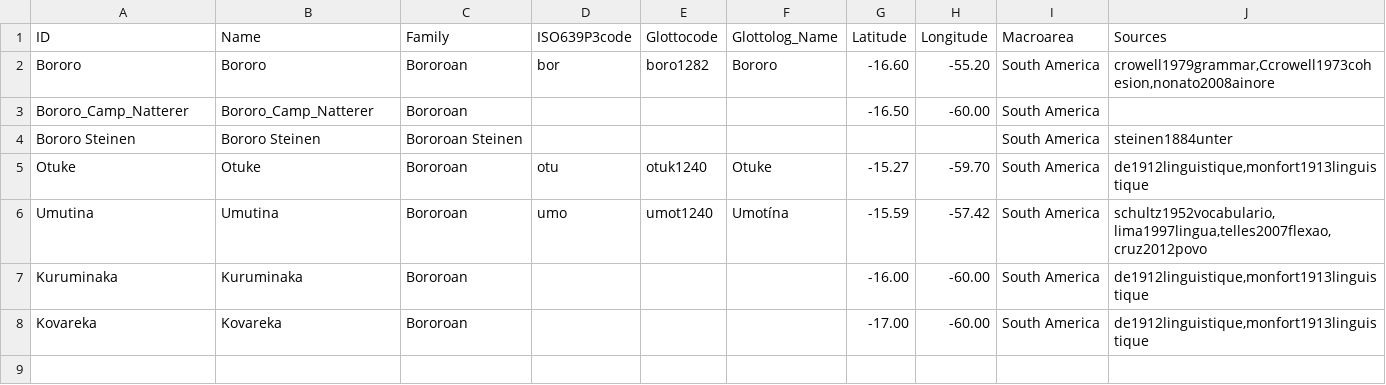
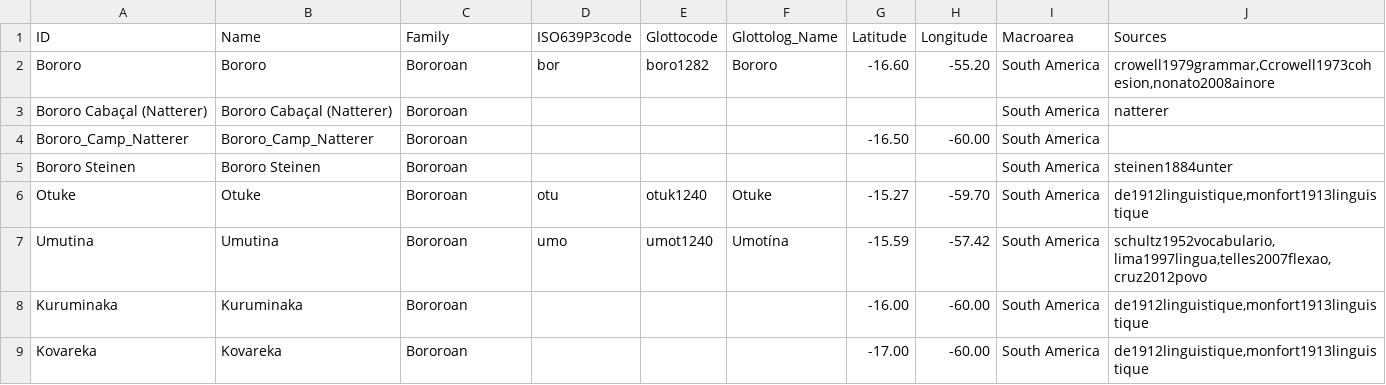
Before and after one commit to tupian-language-resources/bororo, a TSV file: etc/languages.tsv, drawn as a sheet.

Commit message:
Update languages.tsv

```diff
--- a/etc/languages.tsv
+++ b/etc/languages.tsv
@@ -2,4 +2,5 @@ ID	Name	Family	ISO639P3code	Glottocode	Glottolog_Name	Latitude	Longitude	Macroar
 Bororo	Bororo	Bororoan	bor	boro1282	Bororo	-16.60	-55.20	South America	crowell1979grammar,Ccrowell1973cohesion,nonato2008ainore
+Bororo Cabaçal (Natterer)	Bororo Cabaçal (Natterer)	Bororoan						South America	natterer
 Bororo_Camp_Natterer	Bororo_Camp_Natterer	Bororoan				-16.50	-60.00	South America	
-Bororo Steinen	Bororo Steinen	Bororoan  Steinen						South America	steinen1884unter
+Bororo Steinen	Bororo Steinen	Bororoan  						South America	steinen1884unter
 Otuke	Otuke	Bororoan	otu	otuk1240	Otuke	-15.27	-59.70	South America	de1912linguistique,monfort1913linguistique
```
